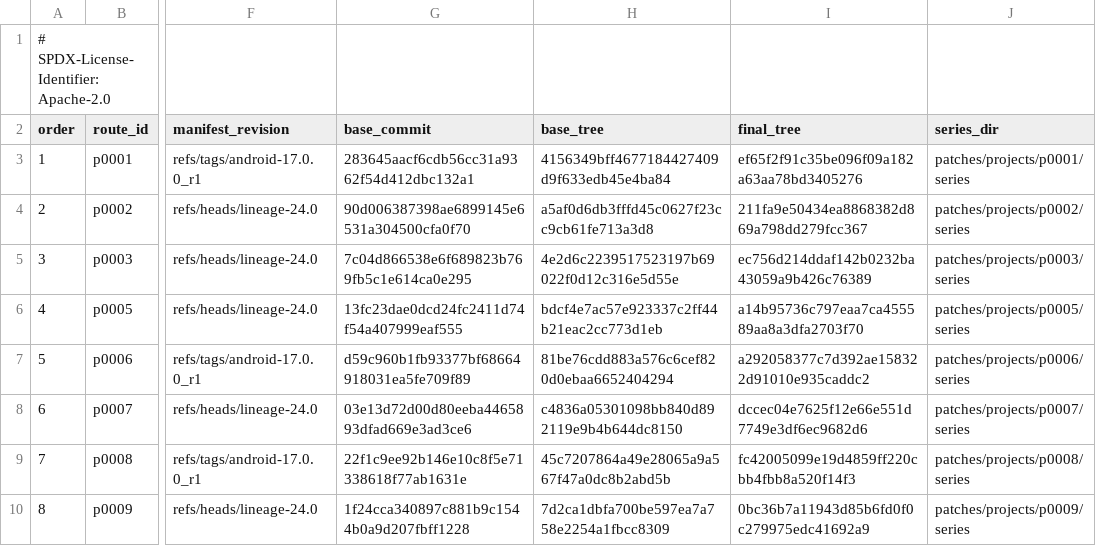
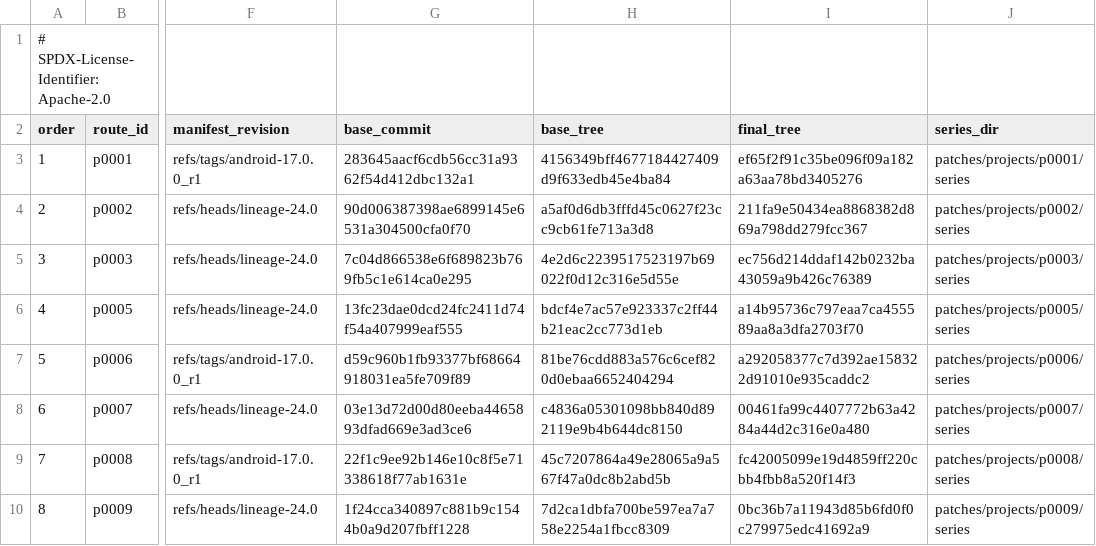
Before and after one commit to 22f/kernarium, a TSV file: android/lineage-24/patches/projects.tsv, drawn as a sheet; only a part is shown, gaps mark what is left out; the diff names each change by its address in the sheet, - before the commit and + after, or states it on an @@ line.

```diff
--- a/android/lineage-24/patches/projects.tsv
+++ b/android/lineage-24/patches/projects.tsv
-I8 (final_tree): dccec04e7625f12e66e551d7749e3df6ec9682d6
+I8 (final_tree): 00461fa99c4407772b63a4284a44d2c316e0a480
```
Also changed, not shown: android/lineage-24/patches/projects/p0007/series/series.tsv, 1 other file.
